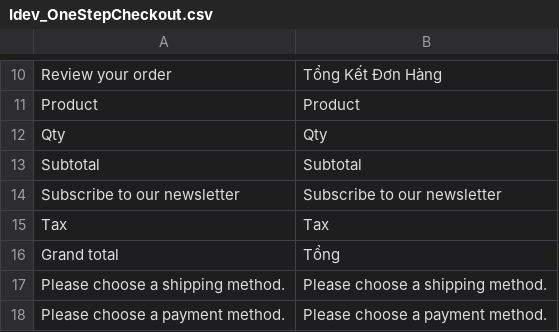
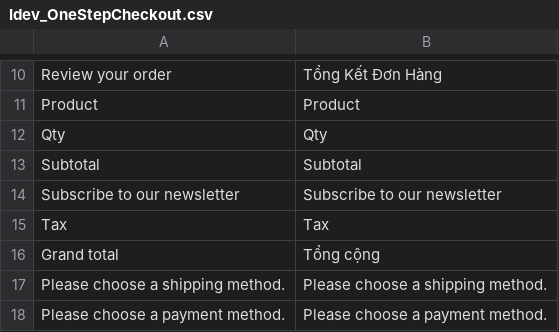
Before and after one commit to tranlinkna/atomy, a CSV file: app/locale/vi_VN/Idev_OneStepCheckout.csv, drawn as a sheet; only a part is shown, gaps mark what is left out.

```diff
--- a/app/locale/vi_VN/Idev_OneStepCheckout.csv
+++ b/app/locale/vi_VN/Idev_OneStepCheckout.csv
@@ -15,3 +15,3 @@
 "Tax","Tax"
-"Grand total","Tổng"
+"Grand total","Tổng cộng"
 "Please choose a shipping method.","Please choose a shipping method."
```
Also changed, not shown: app/locale/vi_VN/Mage_Checkout.csv, app/locale/vi_VN/Mage_Customer.csv, 2 other files.
